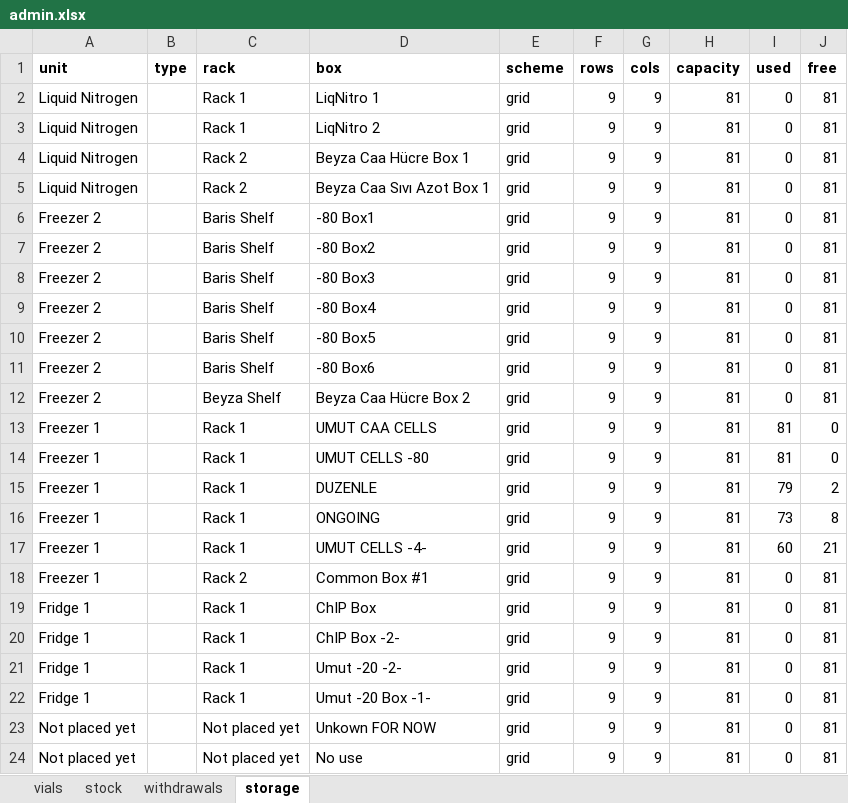
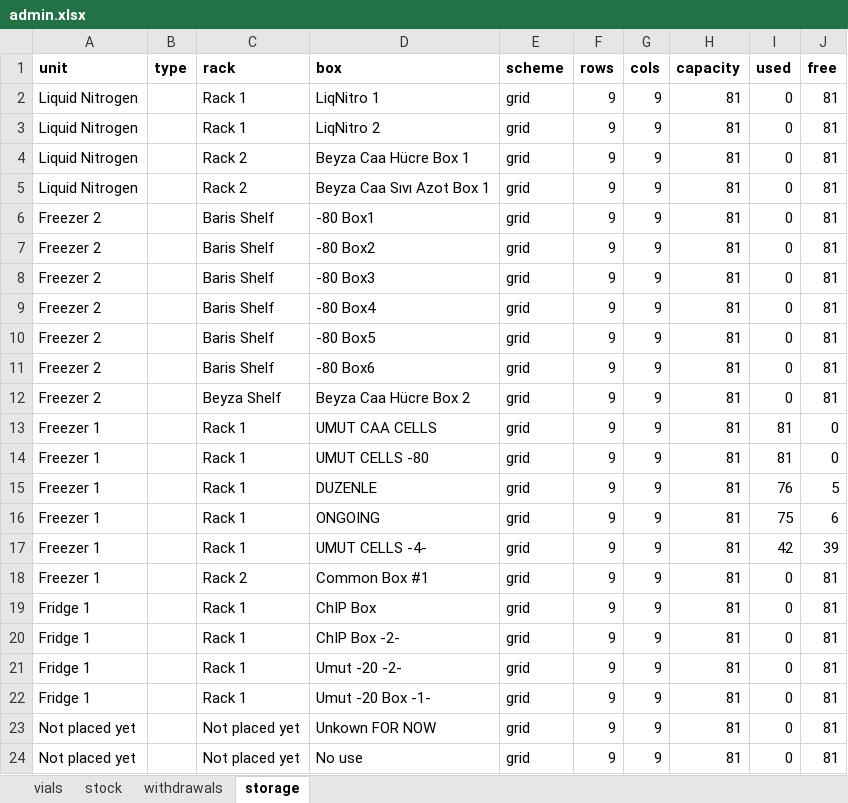
Before and after one commit to ucagiral/cagiral-schedule, an Excel workbook: cellstocks/data/admin.xlsx, sheet storage, drawn as a sheet; values as stored, in another font and other column widths than the file's, no borders; the diff names each change by its address in the sheet, - before the commit and + after, or states it on an @@ line.

```diff
--- a/cellstocks/data/admin.xlsx (sheet storage)
+++ b/cellstocks/data/admin.xlsx (sheet storage)
-I15 (used): 79
+I15 (used): 76
-J15 (free): 2
+J15 (free): 5
-I16 (used): 73
+I16 (used): 75
-J16 (free): 8
+J16 (free): 6
-I17 (used): 60
+I17 (used): 42
-J17 (free): 21
+J17 (free): 39
```
Also changed, not shown: sheet vials, sheet stock, sheet withdrawals, 5 other files.
